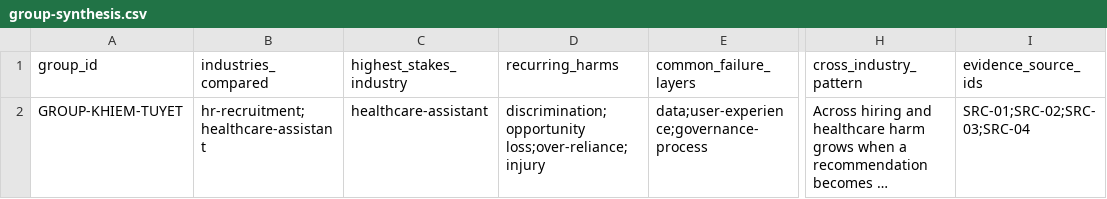
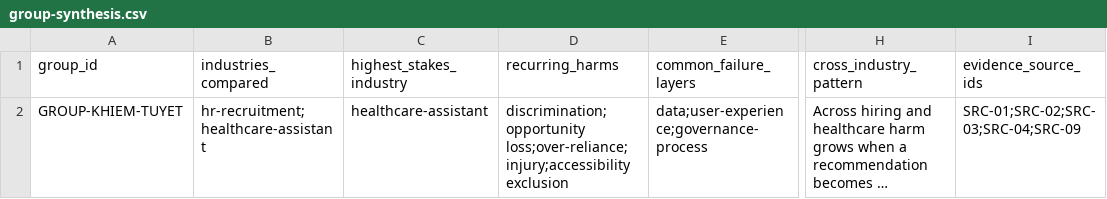
Before and after one commit to Ban1lab/Day22-ResponsibleAI-Ban1, a CSV file: submissions/2A202601589/group-synthesis.csv, drawn as a sheet; only a part is shown, gaps mark what is left out; long unchanged cells end in …; the diff names each change by its address in the sheet, - before the commit and + after, or states it on an @@ line.

```diff
--- a/submissions/2A202601589/group-synthesis.csv
+++ b/submissions/2A202601589/group-synthesis.csv
-D2 (recurring_harms): discrimination;opportunity loss;over-reliance;injury
+D2 (recurring_harms): discrimination;opportunity loss;over-reliance;injury;accessibility exclusion
-I2 (evidence_source_ids): SRC-01;SRC-02;SRC-03;SRC-04
+I2 (evidence_source_ids): SRC-01;SRC-02;SRC-03;SRC-04;SRC-09
```
Also changed, not shown: submissions/2A202601589/case-studies.csv, submissions/2A202601589/compliance-gap-analysis.csv, 3 other files.
